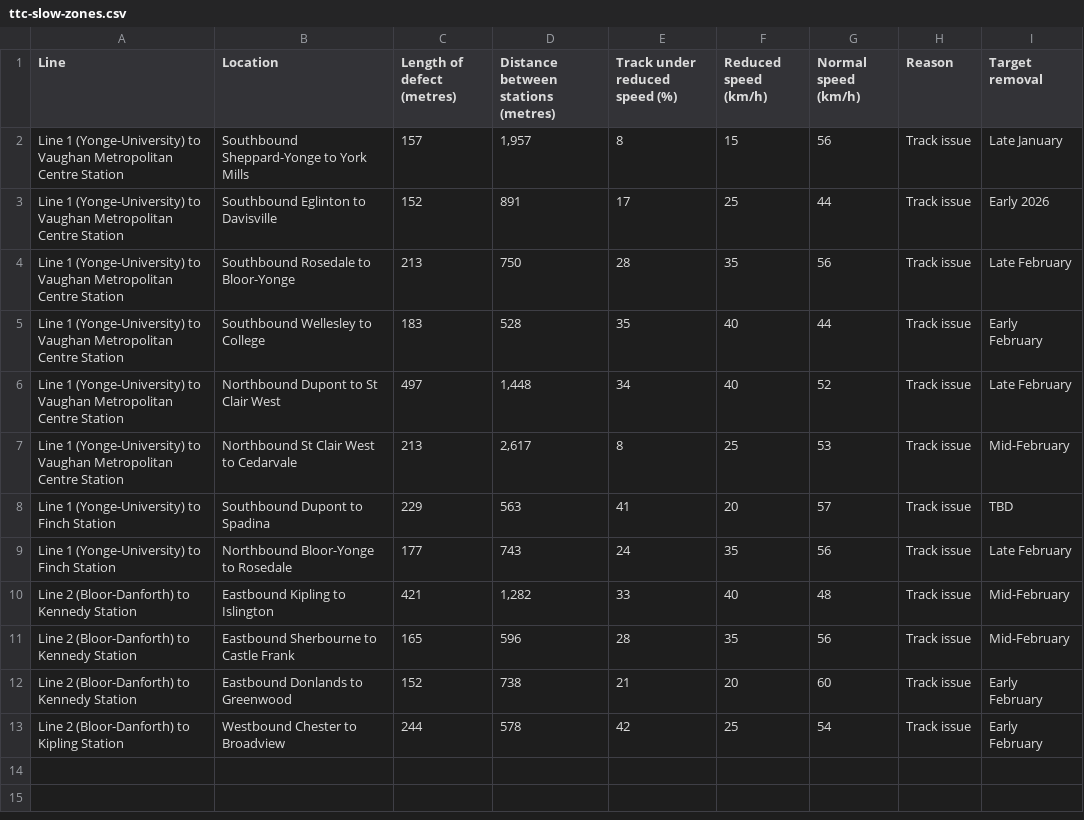
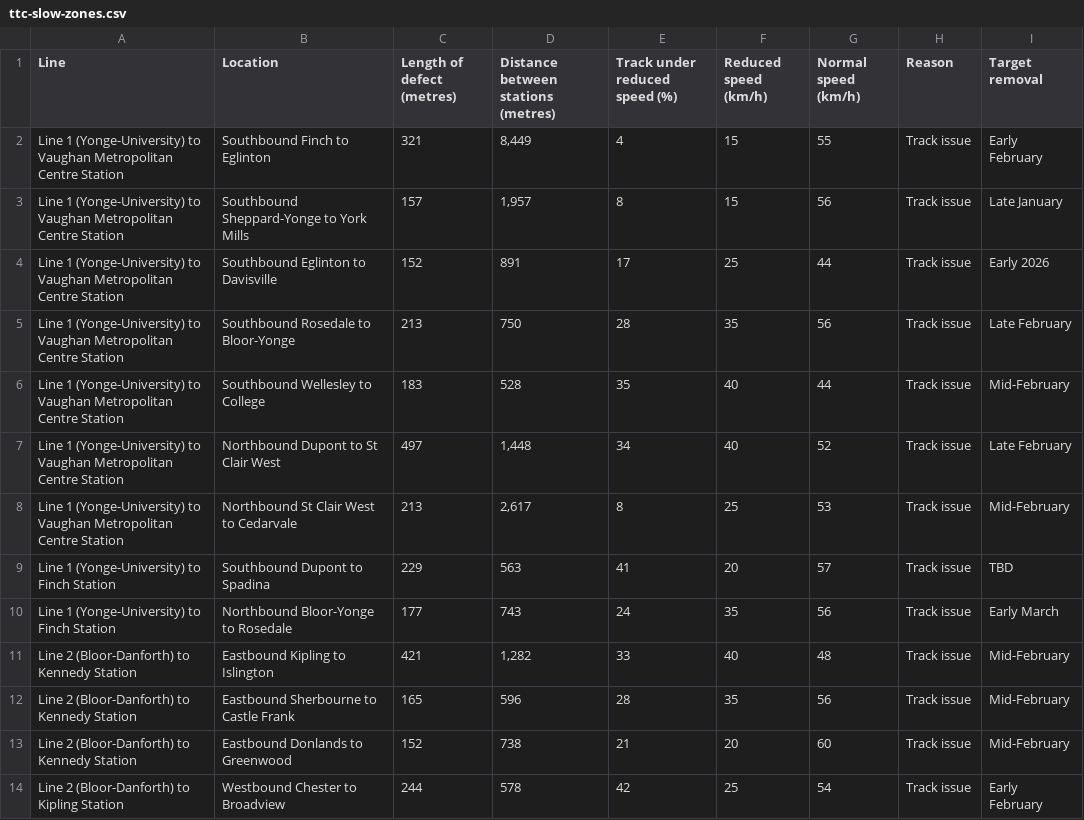
Before and after one commit to thomassth/to-bus-stations, a CSV file: data/ttc/slow-zone/ttc-slow-zones.csv, drawn as a sheet.

```diff
--- a/data/ttc/slow-zone/ttc-slow-zones.csv
+++ b/data/ttc/slow-zone/ttc-slow-zones.csv
@@ -1,2 +1,3 @@
 Line,Location,Length of defect (metres),Distance between stations (metres),Track under reduced speed (%),Reduced speed (km/h),Normal speed (km/h),Reason,Target removal
+Line 1 (Yonge-University) to Vaughan Metropolitan Centre Station,Southbound Finch to Eglinton,321,"8,449",4,15,55,Track issue,Early February
 Line 1 (Yonge-University) to Vaughan Metropolitan Centre Station,Southbound Sheppard-Yonge to York Mills,157,"1,957",8,15,56,Track issue,Late January
@@ -4,3 +5,3 @@ Line 1 (Yonge-University) to Vaughan Metropolitan Centre Station,Southbound Egli
 Line 1 (Yonge-University) to Vaughan Metropolitan Centre Station,Southbound Rosedale to Bloor-Yonge,213,750,28,35,56,Track issue,Late February
-Line 1 (Yonge-University) to Vaughan Metropolitan Centre Station,Southbound Wellesley to College,183,528,35,40,44,Track issue,Early February
+Line 1 (Yonge-University) to Vaughan Metropolitan Centre Station,Southbound Wellesley to College,183,528,35,40,44,Track issue,Mid-February
 Line 1 (Yonge-University) to Vaughan Metropolitan Centre Station,Northbound Dupont to St Clair West,497,"1,448",34,40,52,Track issue,Late February
@@ -8,6 +9,6 @@ Line 1 (Yonge-University) to Vaughan Metropolitan Centre Station,Northbound St C
 Line 1 (Yonge-University) to Finch Station,Southbound Dupont to Spadina,229,563,41,20,57,Track issue,TBD
-Line 1 (Yonge-University) to Finch Station,Northbound Bloor-Yonge to Rosedale,177,743,24,35,56,Track issue,Late February
+Line 1 (Yonge-University) to Finch Station,Northbound Bloor-Yonge to Rosedale,177,743,24,35,56,Track issue,Early March
 Line 2 (Bloor-Danforth) to Kennedy Station,Eastbound Kipling to Islington,421,"1,282",33,40,48,Track issue,Mid-February
 Line 2 (Bloor-Danforth) to Kennedy Station,Eastbound Sherbourne to Castle Frank,165,596,28,35,56,Track issue,Mid-February
-Line 2 (Bloor-Danforth) to Kennedy Station,Eastbound Donlands to Greenwood,152,738,21,20,60,Track issue,Early February
+Line 2 (Bloor-Danforth) to Kennedy Station,Eastbound Donlands to Greenwood,152,738,21,20,60,Track issue,Mid-February
 Line 2 (Bloor-Danforth) to Kipling Station,Westbound Chester to Broadview,244,578,42,25,54,Track issue,Early February
```
Also changed, not shown: 1 other file.
